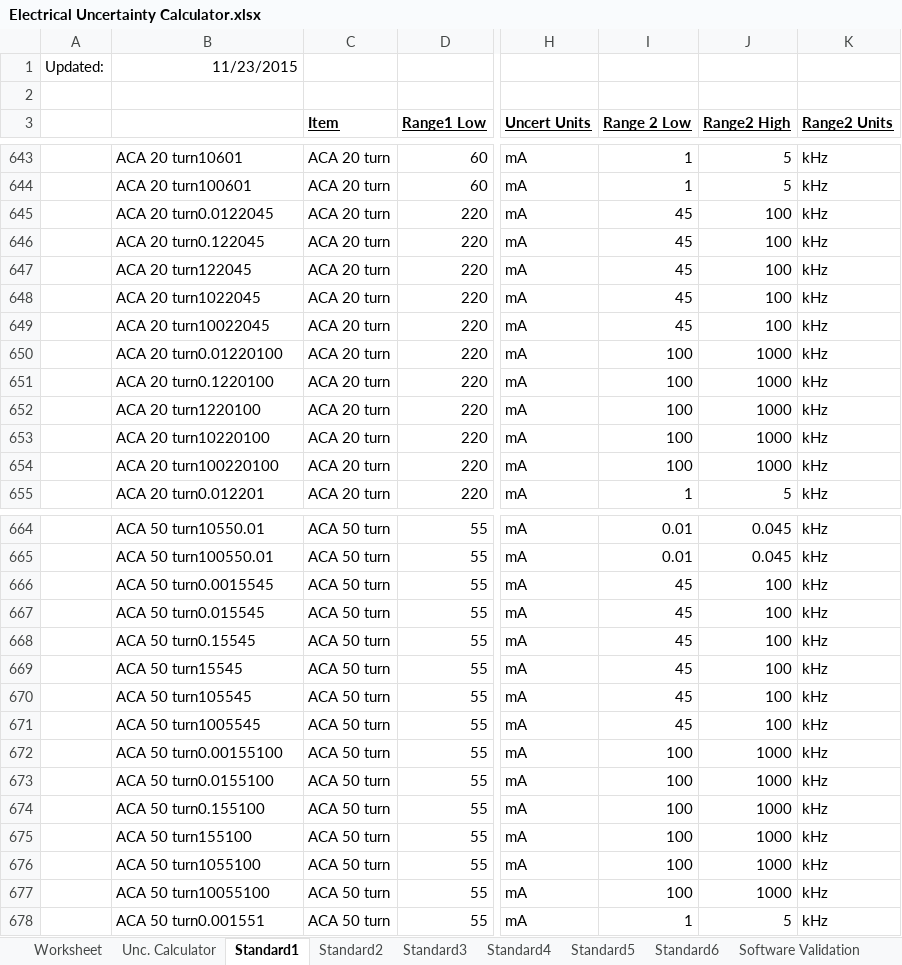
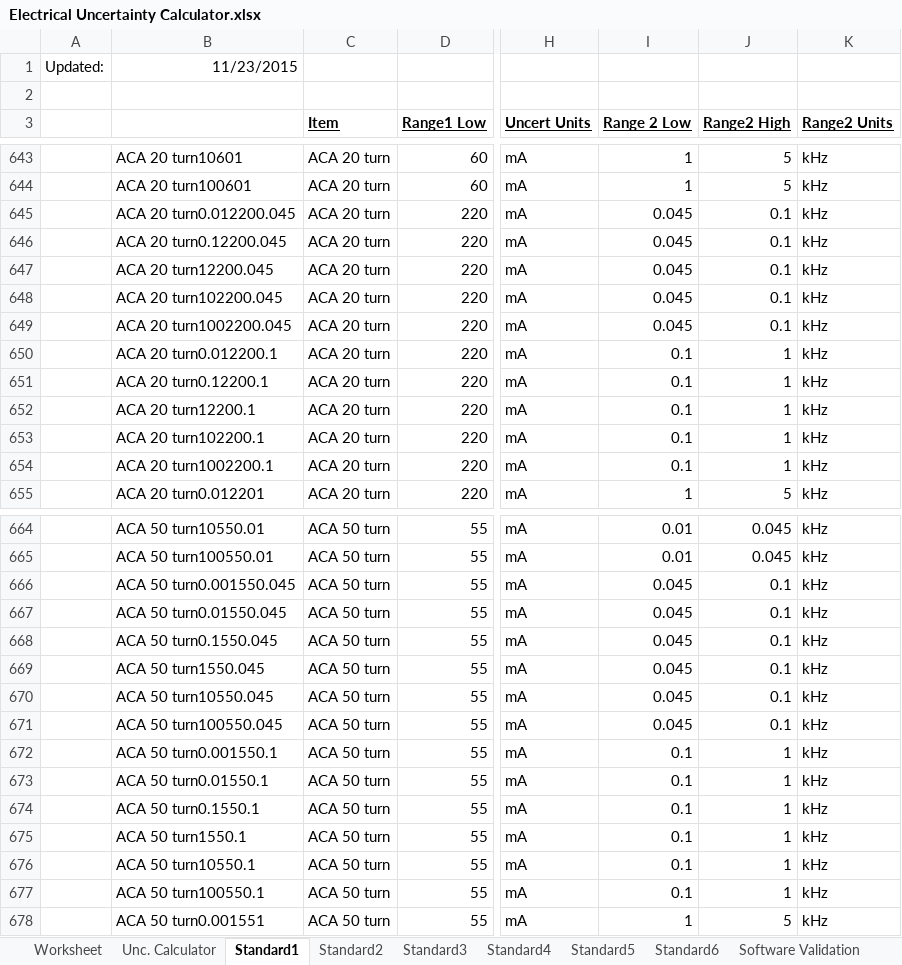
Before and after one commit to Johnson-Gage-Inspection-Inc/xl-Electrical-Workbook, an Excel workbook: Electrical Uncertainty Calculator.xlsx, sheet Standard1, drawn as a sheet; only a part is shown, gaps mark what is left out; values as stored, in another font and other column widths than the file's, no borders; the diff covers the shown part only; the diff names each change by its address in the sheet, - before the commit and + after, or states it on an @@ line.

```diff
--- a/Electrical Uncertainty Calculator.xlsx (sheet Standard1)
+++ b/Electrical Uncertainty Calculator.xlsx (sheet Standard1)
-B645: ACA 20 turn0.0122045
+B645: ACA 20 turn0.012200.045
-I645:I649 (Range 2 Low): 45
+I645:I649 (Range 2 Low): 0.045
-J645:J649 (Range2 High): 100
+J645:J649 (Range2 High): 0.1
-B646: ACA 20 turn0.122045
+B646: ACA 20 turn0.12200.045
-B647: ACA 20 turn122045
+B647: ACA 20 turn12200.045
-B648: ACA 20 turn1022045
+B648: ACA 20 turn102200.045
-B649: ACA 20 turn10022045
+B649: ACA 20 turn1002200.045
-B650: ACA 20 turn0.01220100
+B650: ACA 20 turn0.012200.1
-I650:I654 (Range 2 Low): 100
+I650:I654 (Range 2 Low): 0.1
-J650:J654 (Range2 High): 1000
+J650:J654 (Range2 High): 1
-B651: ACA 20 turn0.1220100
+B651: ACA 20 turn0.12200.1
-B652: ACA 20 turn1220100
+B652: ACA 20 turn12200.1
-B653: ACA 20 turn10220100
+B653: ACA 20 turn102200.1
-B654: ACA 20 turn100220100
+B654: ACA 20 turn1002200.1
-B666: ACA 50 turn0.0015545
+B666: ACA 50 turn0.001550.045
-I666:I671 (Range 2 Low): 45
+I666:I671 (Range 2 Low): 0.045
-J666:J671 (Range2 High): 100
+J666:J671 (Range2 High): 0.1
-B667: ACA 50 turn0.015545
+B667: ACA 50 turn0.01550.045
-B668: ACA 50 turn0.15545
+B668: ACA 50 turn0.1550.045
-B669: ACA 50 turn15545
+B669: ACA 50 turn1550.045
-B670: ACA 50 turn105545
+B670: ACA 50 turn10550.045
-B671: ACA 50 turn1005545
+B671: ACA 50 turn100550.045
-B672: ACA 50 turn0.00155100
+B672: ACA 50 turn0.001550.1
-I672:I677 (Range 2 Low): 100
+I672:I677 (Range 2 Low): 0.1
-J672:J677 (Range2 High): 1000
+J672:J677 (Range2 High): 1
-B673: ACA 50 turn0.0155100
+B673: ACA 50 turn0.01550.1
-B674: ACA 50 turn0.155100
+B674: ACA 50 turn0.1550.1
-B675: ACA 50 turn155100
+B675: ACA 50 turn1550.1
-B676: ACA 50 turn1055100
+B676: ACA 50 turn10550.1
-B677: ACA 50 turn10055100
+B677: ACA 50 turn100550.1
```
Also changed, not shown: 135 edited cells elsewhere in this sheet, sheet Unc. Calculator, sheet Worksheet, sheet Software Validation, formulas that keep their value.
